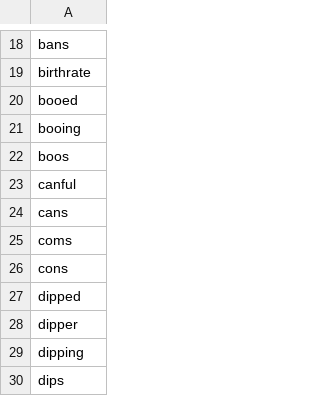
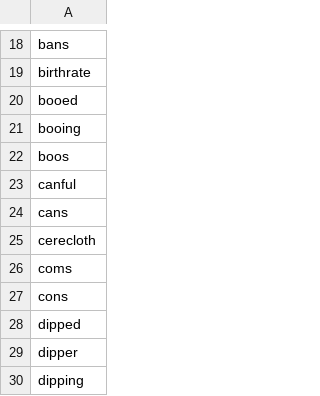
Before and after one commit to ChristianSi/lytspel, a CSV file: data/compound-whitelist.csv, drawn as a sheet; only a part is shown, gaps mark what is left out; the shorter side is filled out with more unchanged rows; the diff names each change by its address in the sheet, - before the commit and + after, or states it on an @@ line.

Commit message:
Update compound black+whitelists

```diff
--- a/data/compound-whitelist.csv
+++ b/data/compound-whitelist.csv
+row 25: cerecloth
```
Also changed, not shown: data/compound-blacklist.csv.
